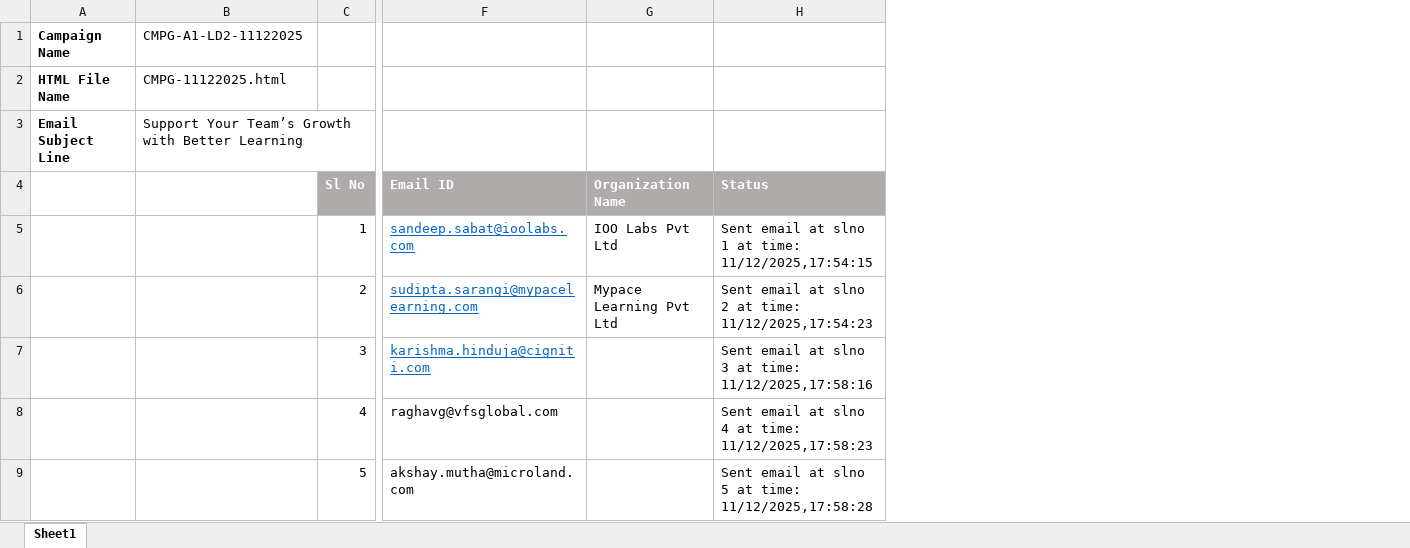
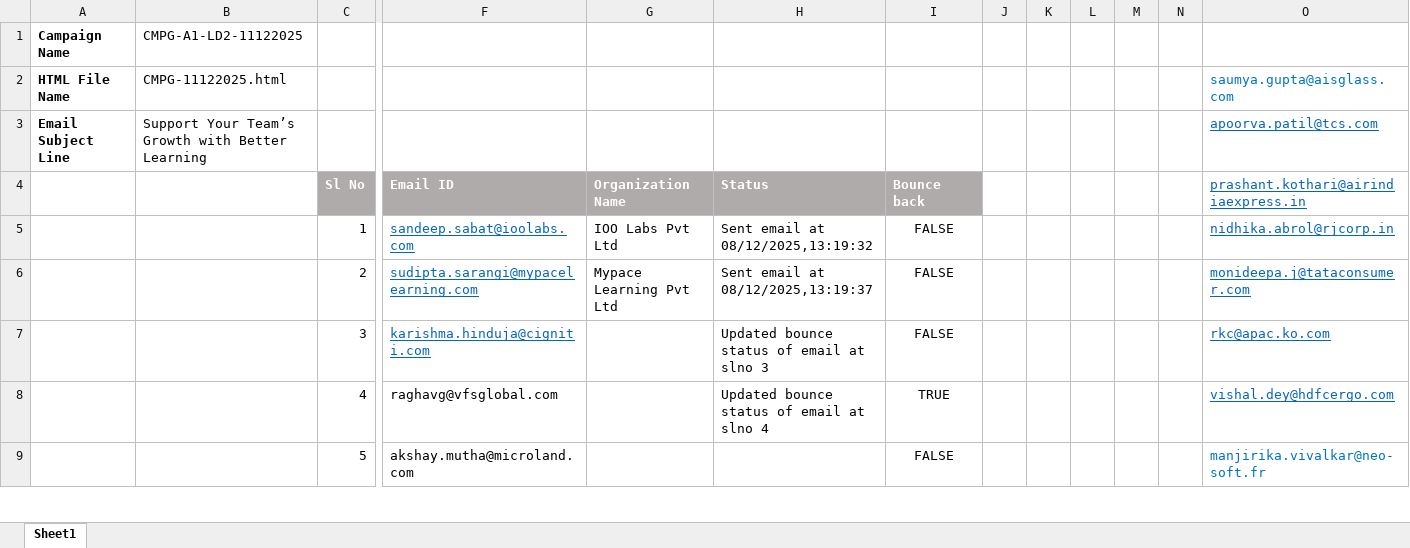
Before and after one commit to sandeepsabat/reach, an Excel workbook: files/excel/CMPG-A1-LD2-11122025.xlsx, sheet Sheet1, drawn as a sheet; only a part is shown, gaps mark what is left out; values as stored, in another font and other column widths than the file's, no borders; removed rows and columns are numbered as before the commit, all else as after; the diff names each change by its address in the sheet, - before the commit and + after, or states it on an @@ line.

Commit message:
Added code for updating email bounce status

```diff
--- a/files/excel/CMPG-A1-LD2-11122025.xlsx (sheet Sheet1)
+++ b/files/excel/CMPG-A1-LD2-11122025.xlsx (sheet Sheet1)
-column H, rows 4-9: Status | Sent email at slno 1 at time: 11/12/2025,17:54:15 | Sent email at slno 2 at time: 11/12/2025,17:54:23 | Sent email at slno 3 at time: 11/12/2025,17:58:16 | Sent email at slno 4 at time: 11/12/2025,17:58:23 | Sent email at slno 5 at time: 11/12/2025,17:58:28
+column H, rows 4-8: Status | Sent email at 08/12/2025,13:19:32 | Sent email at 08/12/2025,13:19:37 | Updated bounce status of email at slno 3 | Updated bounce status of email at slno 4
+column I, rows 4-9: Bounce back | FALSE | FALSE | FALSE | TRUE | FALSE
+column J, empty
+column K, empty
+column L, empty
+column M, empty
+column N, empty
+column O, rows 2-9: saumya.gupta@aisglass.com | apoorva.patil@tcs.com | prashant.kothari@airindiaexpress.in | nidhika.abrol@rjcorp.in | monideepa.j@tataconsumer.com | rkc@apac.ko.com | vishal.dey@hdfcergo.com | manjirika.vivalkar@neo-soft.fr
```
Also changed, not shown: 5 other files.
